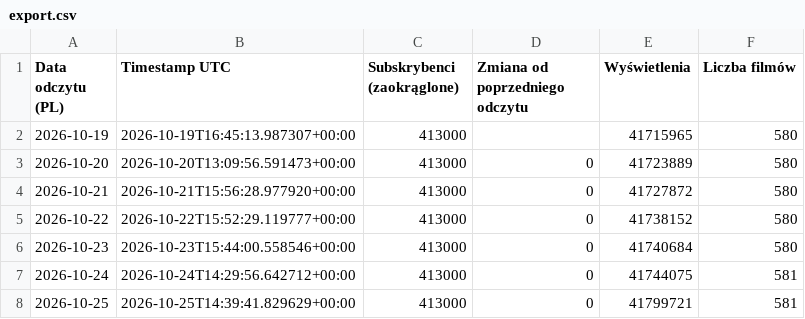
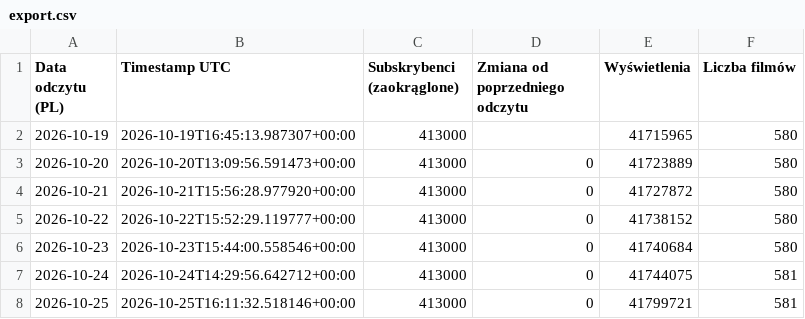
Before and after one commit to Mewho91/btc-audience-monitor, a CSV file: export.csv, drawn as a sheet.

```diff
--- a/export.csv
+++ b/export.csv
@@ -7,2 +7,2 @@
 2026-10-24;2026-10-24T14:29:56.642712+00:00;413000;0;41744075;581
-2026-10-25;2026-10-25T14:39:41.829629+00:00;413000;0;41799721;581
+2026-10-25;2026-10-25T16:11:32.518146+00:00;413000;0;41799721;581
```
Also changed, not shown: 2 other files.
